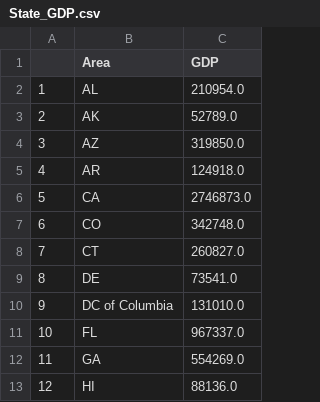
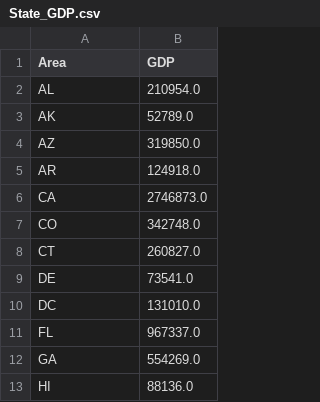
Before and after one commit to vgutta/D3, a CSV file: DataMaps/State_GDP.csv, drawn as a sheet; only a part is shown; removed rows and columns are numbered as before the commit, all else as after; the diff names each change by its address in the sheet, - before the commit and + after, or states it on an @@ line.

```diff
--- a/DataMaps/State_GDP.csv
+++ b/DataMaps/State_GDP.csv
-column A, rows 2-13: 1 | 2 | 3 | 4 | 5 | 6 | 7 | 8 | 9 | 10 | 11 | 12
-A10 (Area): DC of Columbia
+A10 (Area): DC
```
Also changed, not shown: 9 other files.
